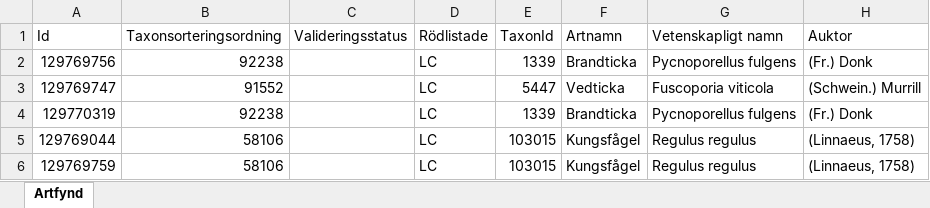
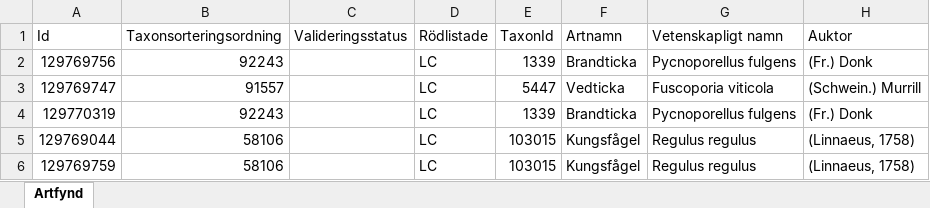
Before and after one commit to klasma/Logging_0761, an Excel workbook: artfynd/A 52542-2025 artfynd.xlsx, sheet Artfynd, drawn as a sheet; only a part is shown; values as stored, in another font and other column widths than the file's, no borders; the diff names each change by its address in the sheet, - before the commit and + after, or states it on an @@ line.

```diff
--- a/artfynd/A 52542-2025 artfynd.xlsx (sheet Artfynd)
+++ b/artfynd/A 52542-2025 artfynd.xlsx (sheet Artfynd)
-B2 (Taxonsorteringsordning): 92238
+B2 (Taxonsorteringsordning): 92243
-B3 (Taxonsorteringsordning): 91552
+B3 (Taxonsorteringsordning): 91557
-B4 (Taxonsorteringsordning): 92238
+B4 (Taxonsorteringsordning): 92243
```
Also changed, not shown: artfynd/A 18960-2021 artfynd.xlsx, artfynd/A 52541-2025 artfynd.xlsx, 44 other files.
